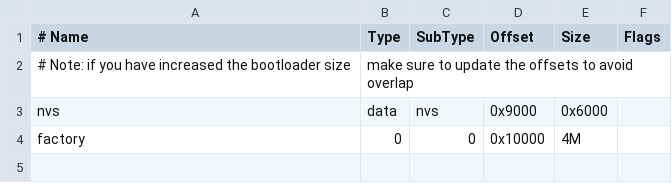
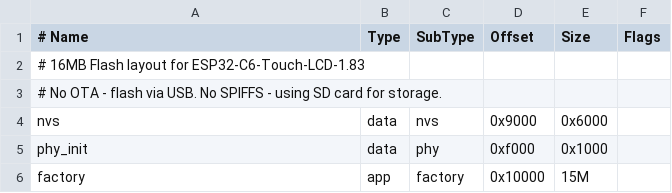
Before and after one commit to taxinvoice/xenochi, a CSV file: partitions.csv, drawn as a sheet.

Commit message:
Improve SD card image/audio handling and update configs
Enhances MiBuddy slideshow to show an embedded test image, improves SD card image scanning, and adds file existence checks. Audio playback now uses SPI-safe file reading with LVGL mutex to prevent bus conflicts. Recording now saves to /Recordings and creates the directory if missing. SD file rename uses a copy/delete fallback for FAT filesystems. Logger rotation and size/count now only track the main log file. Partition table and LVGL config updated for 16MB flash, POSIX FS, and PNG decoder. Main task stack size increased for image decoding.

```diff
--- a/partitions.csv
+++ b/partitions.csv
@@ -1,4 +1,6 @@
 # Name,     Type, SubType, Offset,   Size, Flags
-# Note: if you have increased the bootloader size, make sure to update the offsets to avoid overlap,,,,
+# 16MB Flash layout for ESP32-C6-Touch-LCD-1.83
+# No OTA - flash via USB. No SPIFFS - using SD card for storage.
 nvs,        data,   nvs,      0x9000,       0x6000,
-factory,    0,      0,        0x10000,      4M,
+phy_init,   data,   phy,      0xf000,       0x1000,
+factory,    app,    factory,  0x10000,      15M,
```
Also changed, not shown: 10 other files.
